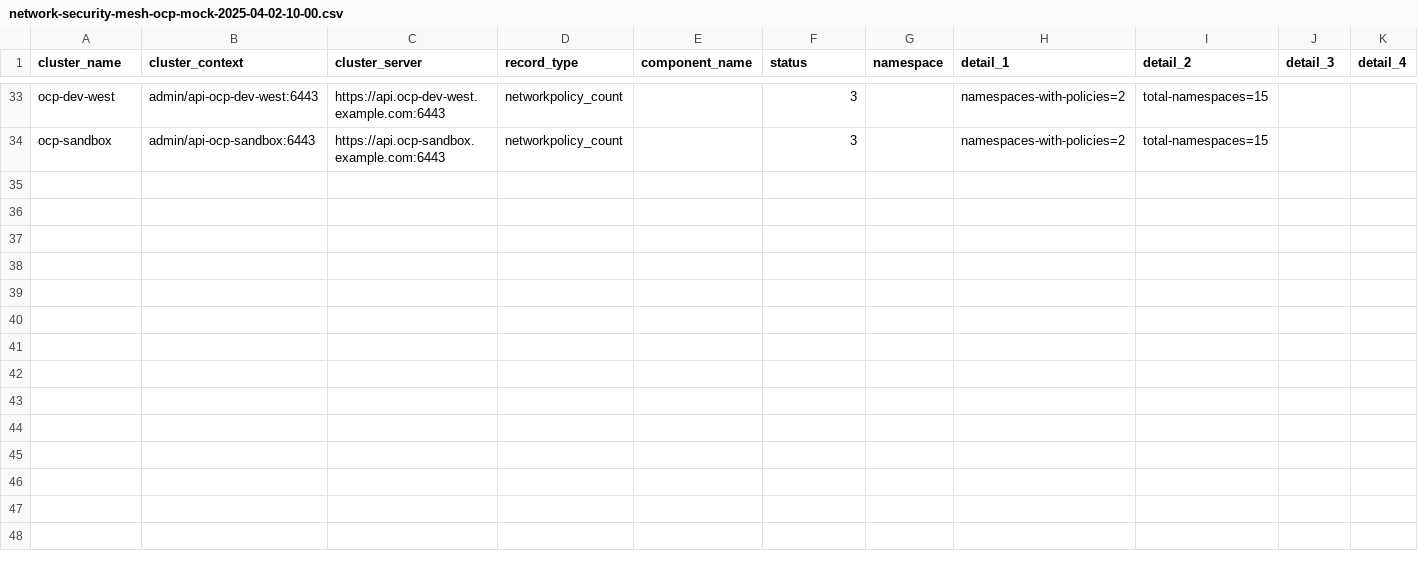
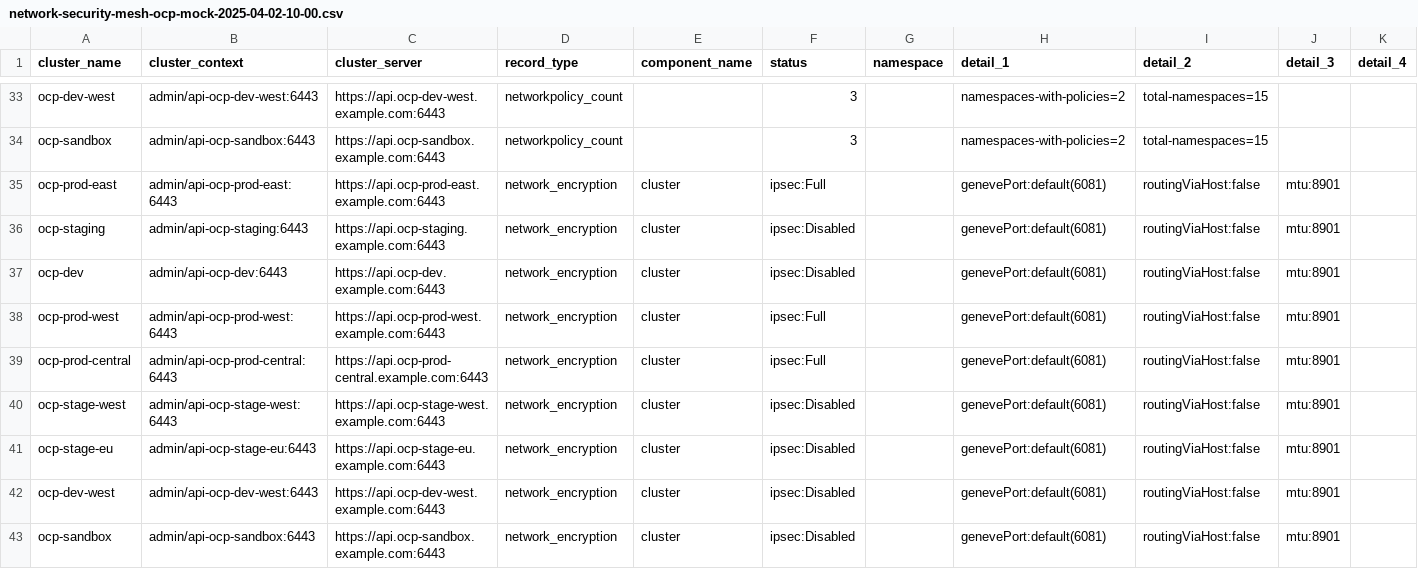
Before and after one commit to stuartshay/openshift-csv-exporter, a CSV file: datastore/data/network-security-mesh-ocp-mock-2025-04-02-10-00.csv, drawn as a sheet; only a part is shown, gaps mark what is left out; the diff names each change by its address in the sheet, - before the commit and + after, or states it on an @@ line.

Commit message:
Add OCP-33/34/35 controls to network-security notebook
- OCP-33 Encryption in Transit: IPsec mode + IngressController TLS + insecure route count
- OCP-34 CNI Plugin Usage: active CNI plugin + NetworkPolicy support + policy presence
- OCP-35 External Egress/Ingress Boundary Protection: WAF presence/enabled + ingress availability

Mock data: append 9 network_encryption rows to network-security-mesh CSV
(ipsec:Full for prod clusters, ipsec:Disabled for staging/dev/sandbox).

```diff
--- a/datastore/data/network-security-mesh-ocp-mock-2025-04-02-10-00.csv
+++ b/datastore/data/network-security-mesh-ocp-mock-2025-04-02-10-00.csv
+row 35: ocp-prod-east | admin/api-ocp-prod-east:6443 | https://api.ocp-prod-east.example.com:6443 | network_encryption | cluster | ipsec:Full |  | genevePort:default(6081) | routingViaHost:false | mtu:8901
+row 36: ocp-staging | admin/api-ocp-staging:6443 | https://api.ocp-staging.example.com:6443 | network_encryption | cluster | ipsec:Disabled |  | genevePort:default(6081) | routingViaHost:false | mtu:8901
+row 37: ocp-dev | admin/api-ocp-dev:6443 | https://api.ocp-dev.example.com:6443 | network_encryption | cluster | ipsec:Disabled |  | genevePort:default(6081) | routingViaHost:false | mtu:8901
+row 38: ocp-prod-west | admin/api-ocp-prod-west:6443 | https://api.ocp-prod-west.example.com:6443 | network_encryption | cluster | ipsec:Full |  | genevePort:default(6081) | routingViaHost:false | mtu:8901
+row 39: ocp-prod-central | admin/api-ocp-prod-central:6443 | https://api.ocp-prod-central.example.com:6443 | network_encryption | cluster | ipsec:Full |  | genevePort:default(6081) | routingViaHost:false | mtu:8901
+row 40: ocp-stage-west | admin/api-ocp-stage-west:6443 | https://api.ocp-stage-west.example.com:6443 | network_encryption | cluster | ipsec:Disabled |  | genevePort:default(6081) | routingViaHost:false | mtu:8901
+row 41: ocp-stage-eu | admin/api-ocp-stage-eu:6443 | https://api.ocp-stage-eu.example.com:6443 | network_encryption | cluster | ipsec:Disabled |  | genevePort:default(6081) | routingViaHost:false | mtu:8901
+row 42: ocp-dev-west | admin/api-ocp-dev-west:6443 | https://api.ocp-dev-west.example.com:6443 | network_encryption | cluster | ipsec:Disabled |  | genevePort:default(6081) | routingViaHost:false | mtu:8901
+row 43: ocp-sandbox | admin/api-ocp-sandbox:6443 | https://api.ocp-sandbox.example.com:6443 | network_encryption | cluster | ipsec:Disabled |  | genevePort:default(6081) | routingViaHost:false | mtu:8901
```
Also changed, not shown: 1 other file.
